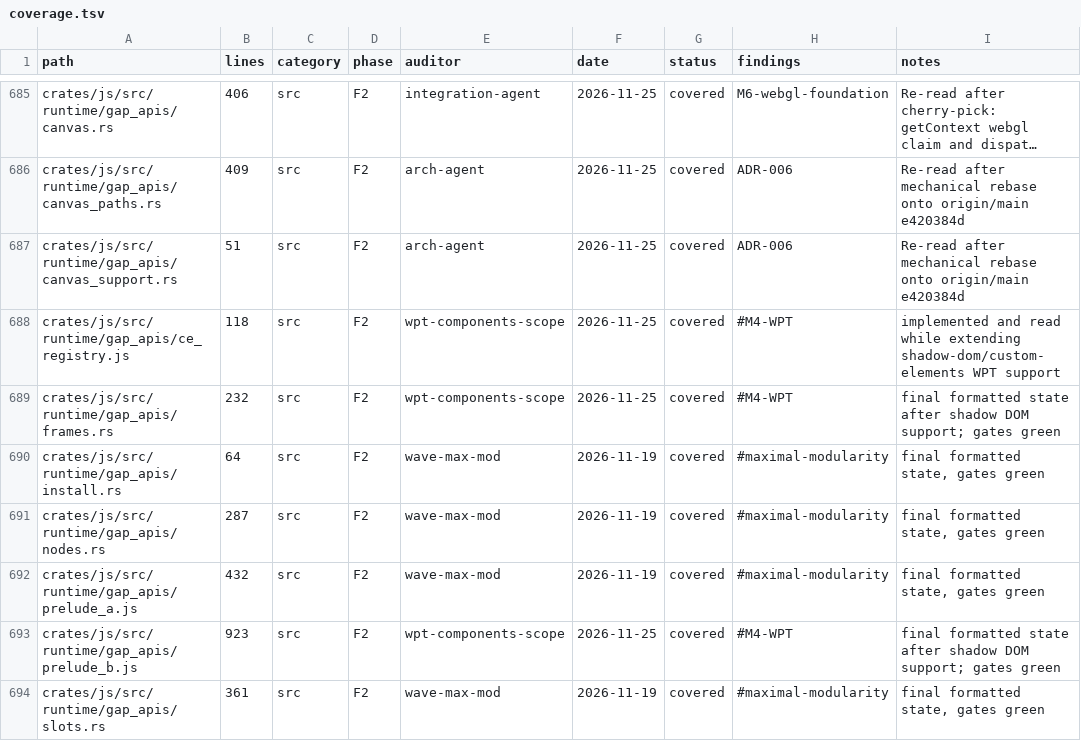
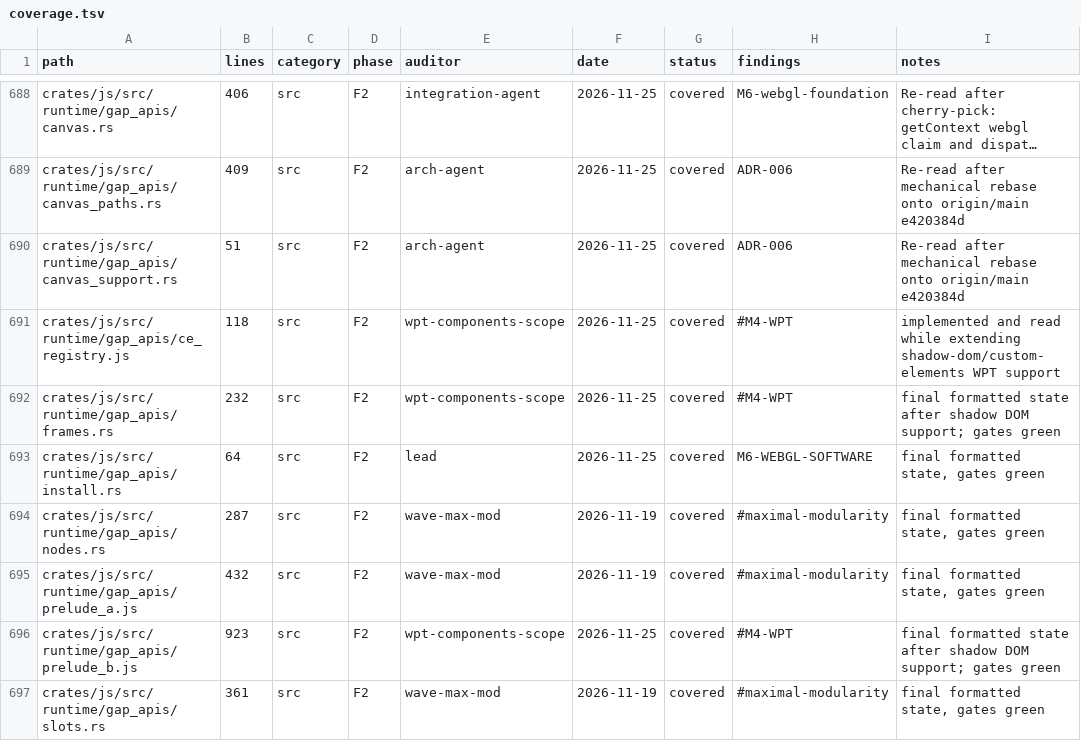
Before and after one commit to juanpimg/Megi, a TSV file: docs/audit/coverage.tsv, drawn as a sheet; only a part is shown, gaps mark what is left out; long unchanged cells end in …; the diff covers the shown part only.

```diff
--- a/docs/audit/coverage.tsv
+++ b/docs/audit/coverage.tsv
@@ -689,3 +692,3 @@ crates/js/src/runtime/gap_apis/ce_registry.js	118	src	F2	wpt-components-scope	20
 crates/js/src/runtime/gap_apis/frames.rs	232	src	F2	wpt-components-scope	2026-11-25	covered	#M4-WPT	final formatted state after shadow DOM support; gates green
-crates/js/src/runtime/gap_apis/install.rs	64	src	F2	wave-max-mod	2026-11-19	covered	#maximal-modularity	final formatted state, gates green
+crates/js/src/runtime/gap_apis/install.rs	64	src	F2	lead	2026-11-25	covered	M6-WEBGL-SOFTWARE	final formatted state, gates green
 crates/js/src/runtime/gap_apis/nodes.rs	287	src	F2	wave-max-mod	2026-11-19	covered	#maximal-modularity	final formatted state, gates green
```
Also changed, not shown: 3 added rows and 56 edited cells elsewhere in this file, 3 other files.
